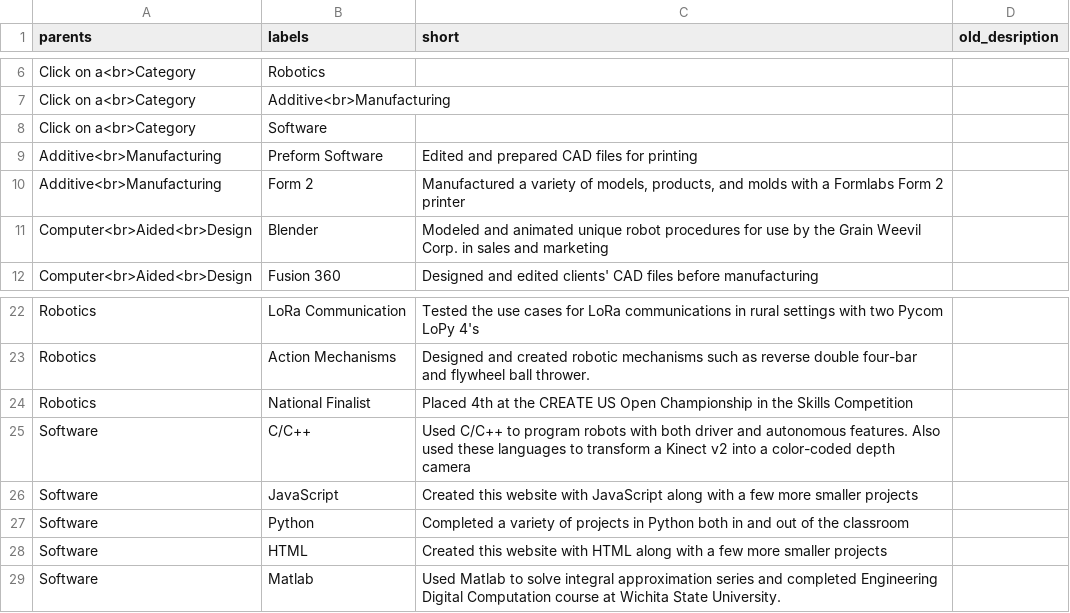
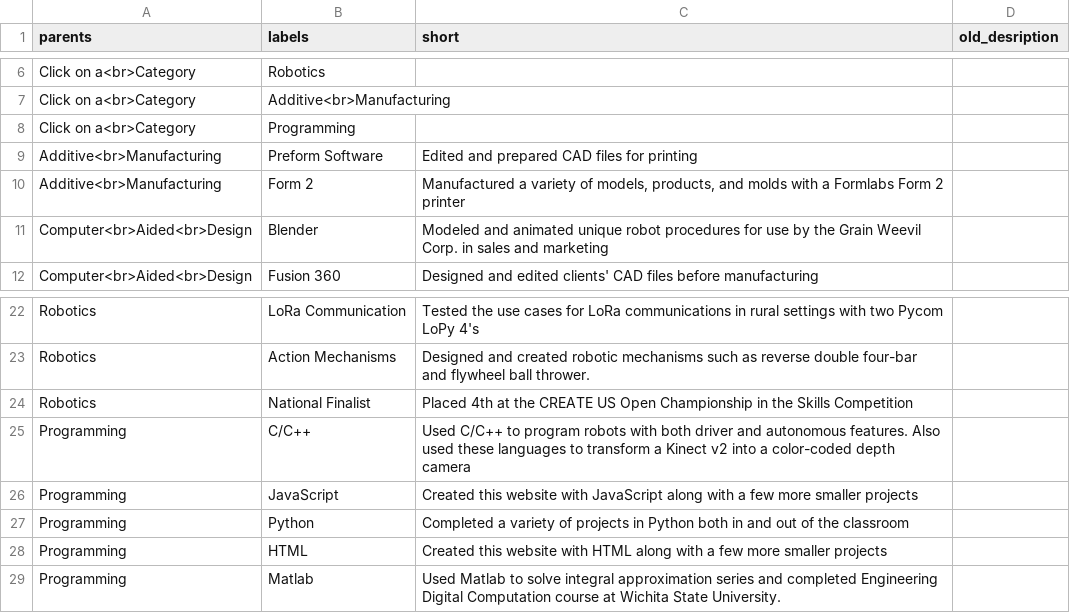
Before and after one commit to CadenCarlson/CadenCarlson.github.io, a CSV file: docs/Carlson-Skills.csv, drawn as a sheet; only a part is shown, gaps mark what is left out.

Commit message:
updated resume and skillsA

```diff
--- a/docs/Carlson-Skills.csv
+++ b/docs/Carlson-Skills.csv
@@ -7,3 +7,3 @@ Click on a<br>Category,Robotics,,
 Click on a<br>Category,Additive<br>Manufacturing,,
-Click on a<br>Category,Software,,
+Click on a<br>Category,Programming,,
 Additive<br>Manufacturing, Preform Software ,Edited and prepared CAD files for printing,
@@ -24,6 +24,6 @@ Robotics, Action Mechanisms ,Designed and created robotic mechanisms such as rev
 Robotics, National Finalist ,Placed 4th at the CREATE US Open Championship in the Skills Competition,
-Software,C/C++,Used C/C++ to program robots with both driver and autonomous features. Also used these languages to transform a Kinect v2 into a color-coded depth camera,
-Software,JavaScript,Created this website with JavaScript along with a few more smaller projects,
-Software,Python,Completed a variety of projects in Python both in and out of the classroom,
-Software,HTML,Created this website with HTML along with a few more smaller projects,
-Software,Matlab,Used Matlab to solve integral approximation series and completed Engineering Digital Computation course at Wichita State University.,
+Programming,C/C++,Used C/C++ to program robots with both driver and autonomous features. Also used these languages to transform a Kinect v2 into a color-coded depth camera,
+Programming,JavaScript,Created this website with JavaScript along with a few more smaller projects,
+Programming,Python,Completed a variety of projects in Python both in and out of the classroom,
+Programming,HTML,Created this website with HTML along with a few more smaller projects,
+Programming,Matlab,Used Matlab to solve integral approximation series and completed Engineering Digital Computation course at Wichita State University.,
```
Also changed, not shown: 7 other files.
